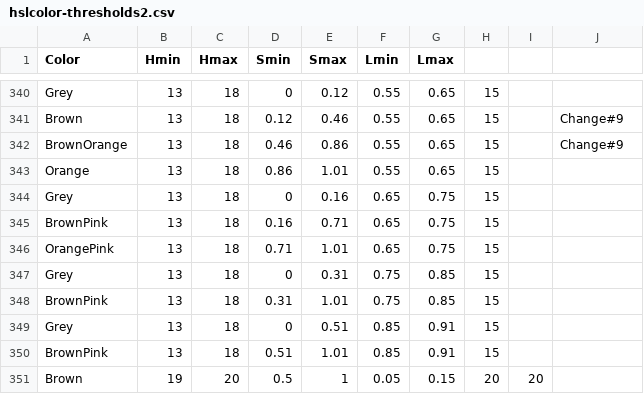
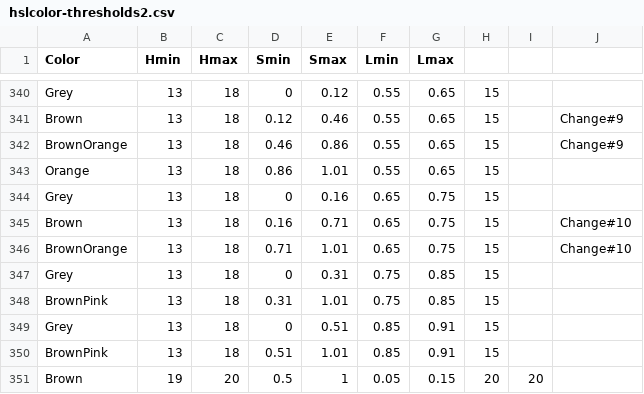
Before and after one commit to theunknowner/Thresholds, a CSV file: Thresholds/hslcolor-thresholds2.csv, drawn as a sheet; only a part is shown, gaps mark what is left out.

Commit message:
8/25/14 - Change#10 - hue(15),lum(70), changed BrownPink->Brown{16-70}, changed OrangePink->OrangeBrown{71-100}

```diff
--- a/Thresholds/hslcolor-thresholds2.csv
+++ b/Thresholds/hslcolor-thresholds2.csv
@@ -344,4 +344,4 @@ Orange,13,18,0.86,1.01,0.55,0.65,15,,
 Grey,13,18,0,0.16,0.65,0.75,15,,
-BrownPink,13,18,0.16,0.71,0.65,0.75,15,,
-OrangePink,13,18,0.71,1.01,0.65,0.75,15,,
+Brown,13,18,0.16,0.71,0.65,0.75,15,,Change#10
+BrownOrange,13,18,0.71,1.01,0.65,0.75,15,,Change#10
 Grey,13,18,0,0.31,0.75,0.85,15,,
```
